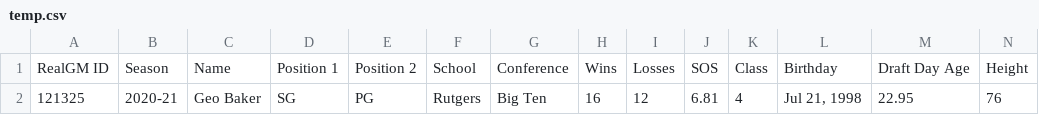
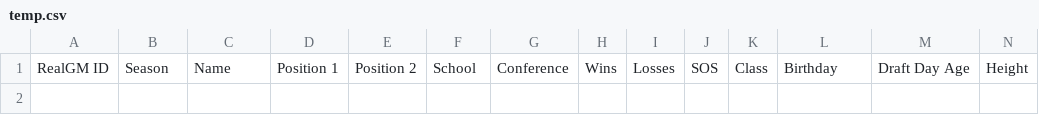
Before and after one commit to JasonG7234/NBA-Draft-Model, a CSV file: temp.csv, drawn as a sheet; only a part is shown; rows hold the shown columns only; the diff names each change by its address in the sheet, - before the commit and + after, or states it on an @@ line.

```diff
--- a/temp.csv
+++ b/temp.csv
-row 2: 121325 | 2020-21 | Geo Baker | SG | PG | Rutgers | Big Ten | 16 | 12 | 6.81 | 4 | Jul 21, 1998 | 22.95 | 76
```
Also changed, not shown: data/draft_db_2022.csv, 23 other files.
